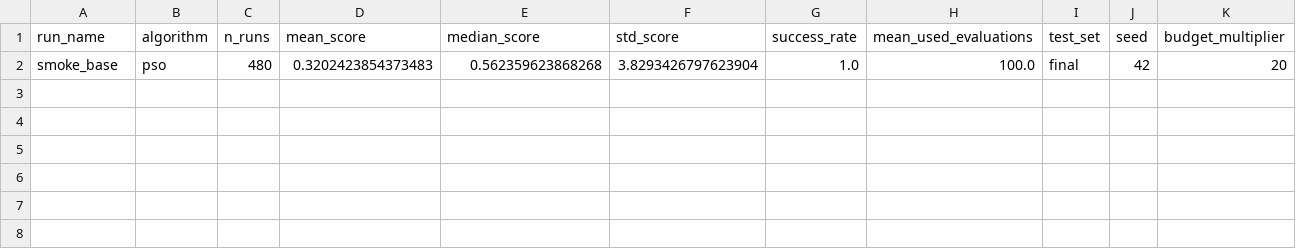
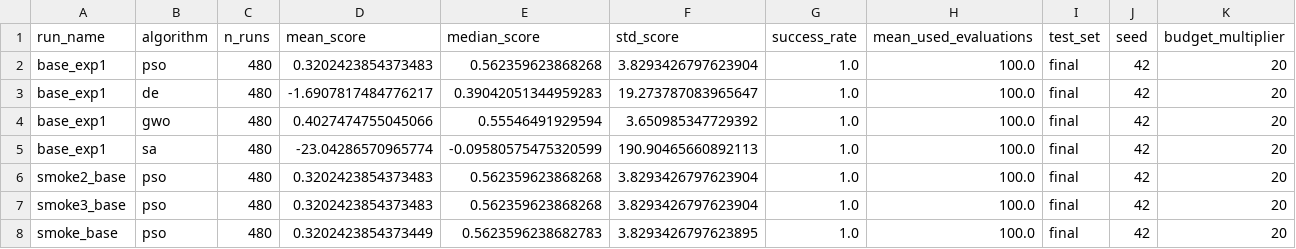
Before and after one commit to IgorElchinov/AI-for-Automatic-Algorithm-Synthesis, a CSV file: experiment/results/aggregate_bbob/baseline_algorithms_smoke.csv, drawn as a sheet.

```diff
--- a/experiment/results/aggregate_bbob/baseline_algorithms_smoke.csv
+++ b/experiment/results/aggregate_bbob/baseline_algorithms_smoke.csv
@@ -1,2 +1,8 @@
 run_name,algorithm,n_runs,mean_score,median_score,std_score,success_rate,mean_used_evaluations,test_set,seed,budget_multiplier
-smoke_base,pso,480,0.3202423854373483,0.562359623868268,3.8293426797623904,1.0,100.0,final,42,20
+base_exp1,pso,480,0.3202423854373483,0.562359623868268,3.8293426797623904,1.0,100.0,final,42,20
+base_exp1,de,480,-1.6907817484776217,0.39042051344959283,19.273787083965647,1.0,100.0,final,42,20
+base_exp1,gwo,480,0.4027474755045066,0.55546491929594,3.650985347729392,1.0,100.0,final,42,20
+base_exp1,sa,480,-23.04286570965774,-0.09580575475320599,190.90465660892113,1.0,100.0,final,42,20
+smoke2_base,pso,480,0.3202423854373483,0.562359623868268,3.8293426797623904,1.0,100.0,final,42,20
+smoke3_base,pso,480,0.3202423854373483,0.562359623868268,3.8293426797623904,1.0,100.0,final,42,20
+smoke_base,pso,480,0.3202423854373449,0.5623596238682783,3.8293426797623895,1.0,100.0,final,42,20
```
Also changed, not shown: experiment/results/aggregate_bbob/agent_runs_smoke.csv, experiment/results/aggregate_bbob/comparison_smoke.csv, 57 other files.
